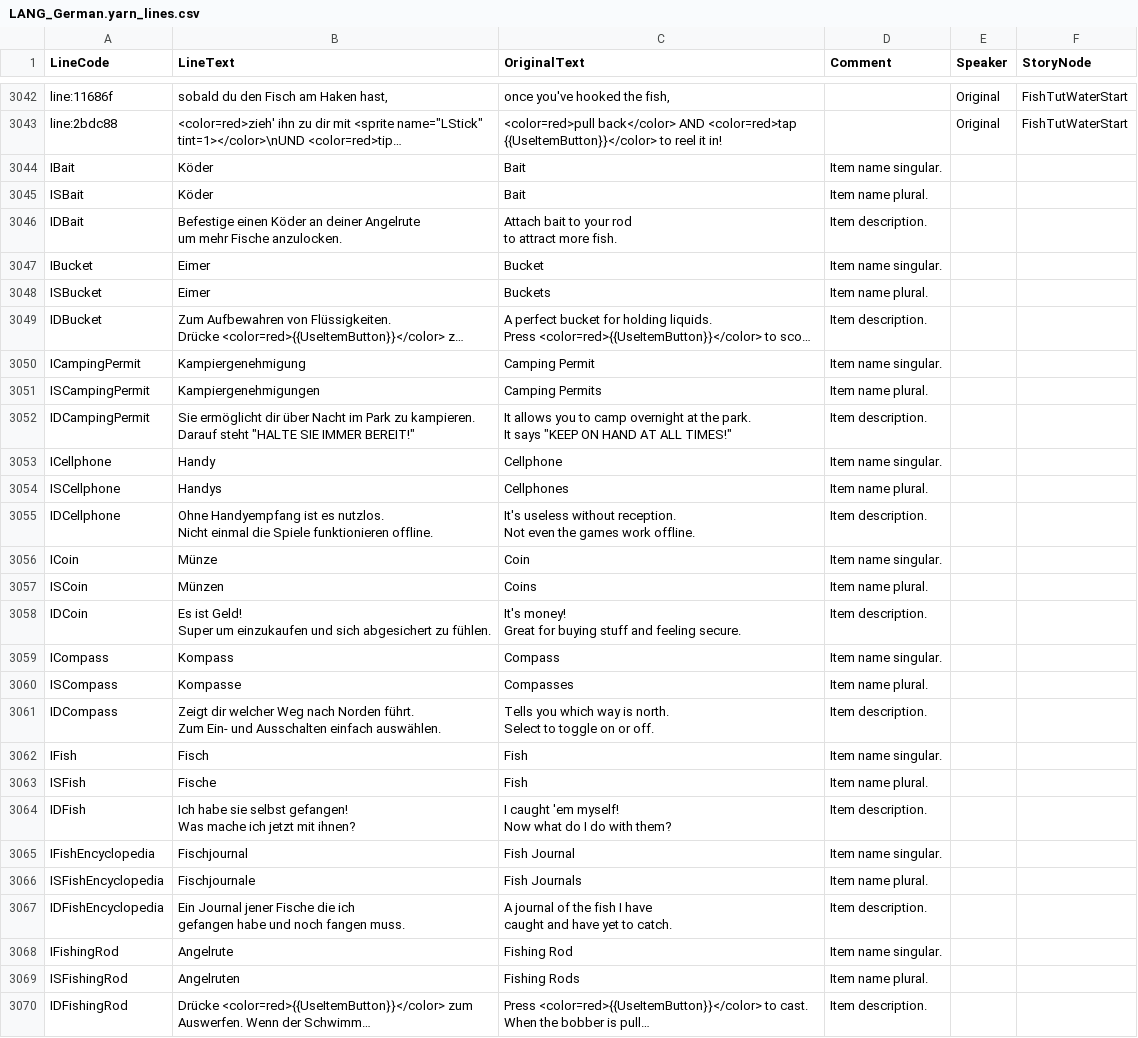
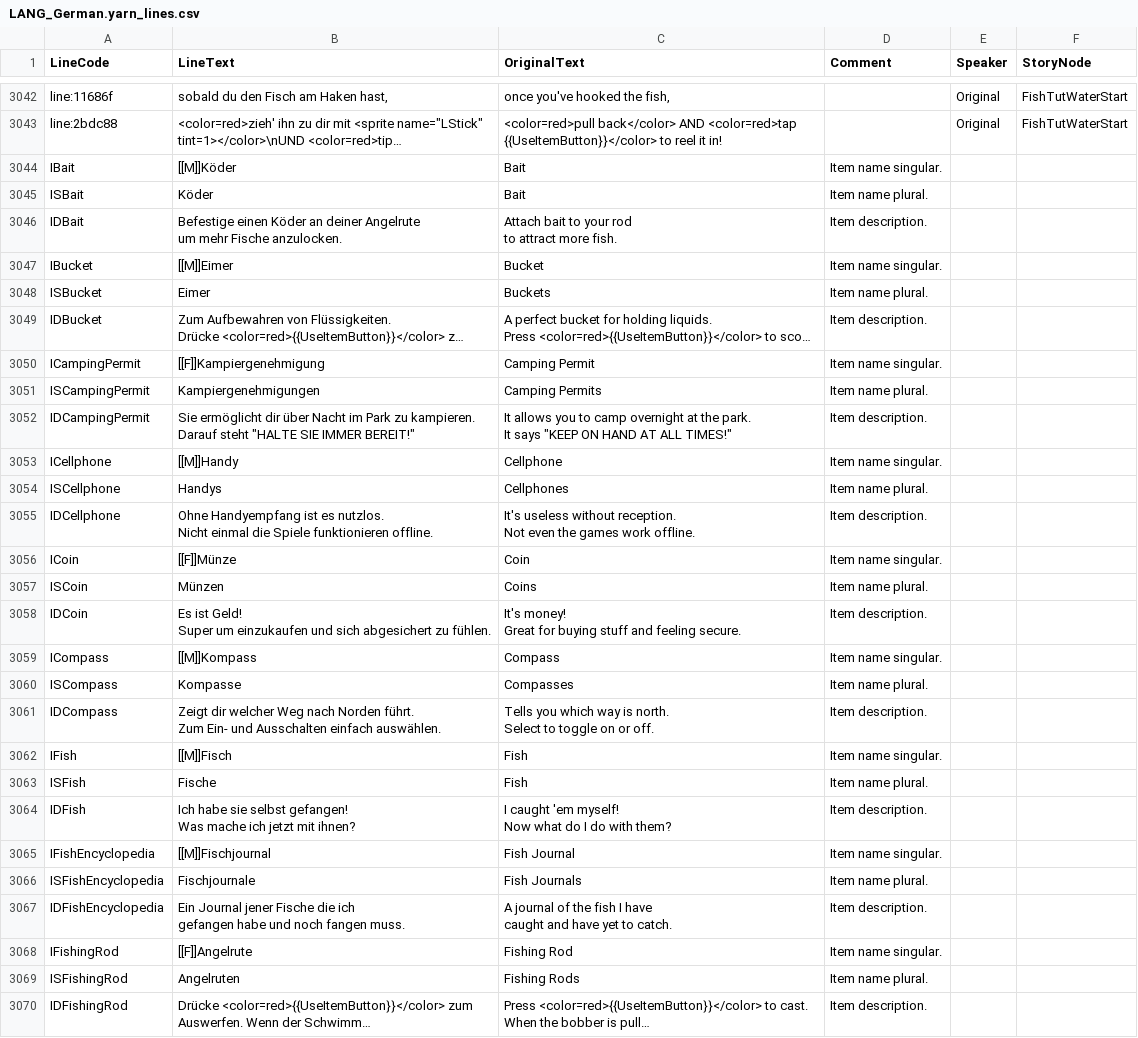
Before and after one commit to Fox-Network/ashorthike-translation-de, a CSV file: LANG_German.yarn_lines.csv, drawn as a sheet; only a part is shown, gaps mark what is left out; long unchanged cells end in …; the diff covers the shown part only; the diff names each change by its address in the sheet, - before the commit and + after, or states it on an @@ line.

```diff
--- a/LANG_German.yarn_lines.csv
+++ b/LANG_German.yarn_lines.csv
-B3044 (LineText): Köder
+B3044 (LineText): [[M]]Köder
-B3047 (LineText): Eimer
+B3047 (LineText): [[M]]Eimer
-B3050 (LineText): Kampiergenehmigung
+B3050 (LineText): [[F]]Kampiergenehmigung
-B3053 (LineText): Handy
+B3053 (LineText): [[M]]Handy
-B3056 (LineText): Münze
+B3056 (LineText): [[F]]Münze
-B3059 (LineText): Kompass
+B3059 (LineText): [[M]]Kompass
-B3062 (LineText): Fisch
+B3062 (LineText): [[M]]Fisch
-B3065 (LineText): Fischjournal
+B3065 (LineText): [[M]]Fischjournal
-B3068 (LineText): Angelrute
+B3068 (LineText): [[F]]Angelrute
```
Also changed, not shown: 1 added row and 24 edited cells elsewhere in this file.
